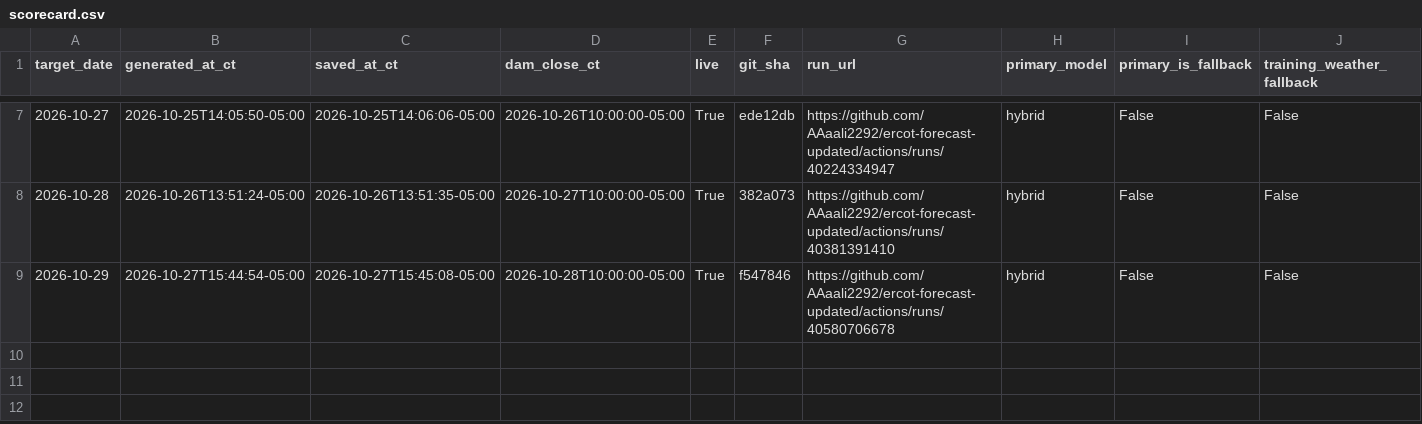
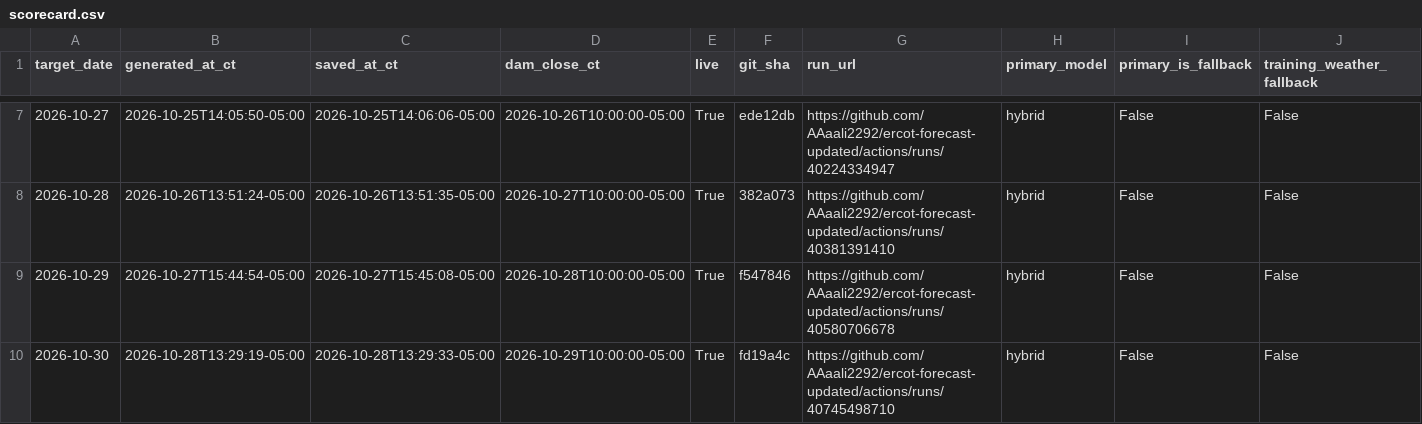
Before and after one commit to AAaali2292/ercot-forecast-updated, a CSV file: scorecard.csv, drawn as a sheet; only a part is shown, gaps mark what is left out; rows hold the shown columns only; the diff names each change by its address in the sheet, - before the commit and + after, or states it on an @@ line.

```diff
--- a/scorecard.csv
+++ b/scorecard.csv
+row 10: 2026-10-30 | 2026-10-28T13:29:19-05:00 | 2026-10-28T13:29:33-05:00 | 2026-10-29T10:00:00-05:00 | True | fd19a4c | https://github.com/AAaali2292/ercot-forecast-updated/actions/runs/40745498710 | hybrid | False | False
```
Also changed, not shown: 5 other files.
